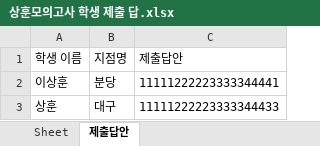
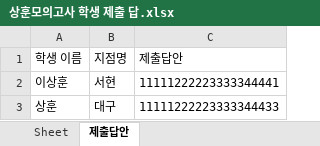
Before and after one commit to SongJongbeen/grade_analysis, an Excel workbook: data/상훈모의고사/상훈모의고사 학생 제출 답.xlsx, sheet 제출답안, drawn as a sheet; values as stored, in another font and other column widths than the file's, no borders; the diff names each change by its address in the sheet, - before the commit and + after, or states it on an @@ line.

```diff
--- a/data/상훈모의고사/상훈모의고사 학생 제출 답.xlsx (sheet 제출답안)
+++ b/data/상훈모의고사/상훈모의고사 학생 제출 답.xlsx (sheet 제출답안)
-B2 (지점명): 분당
+B2 (지점명): 서현
```
Also changed, not shown: data/상훈모의고사/채점결과/대구/상훈.xlsx, data/상훈모의고사/채점결과/분당/이상훈.xlsx, 13 other files.
